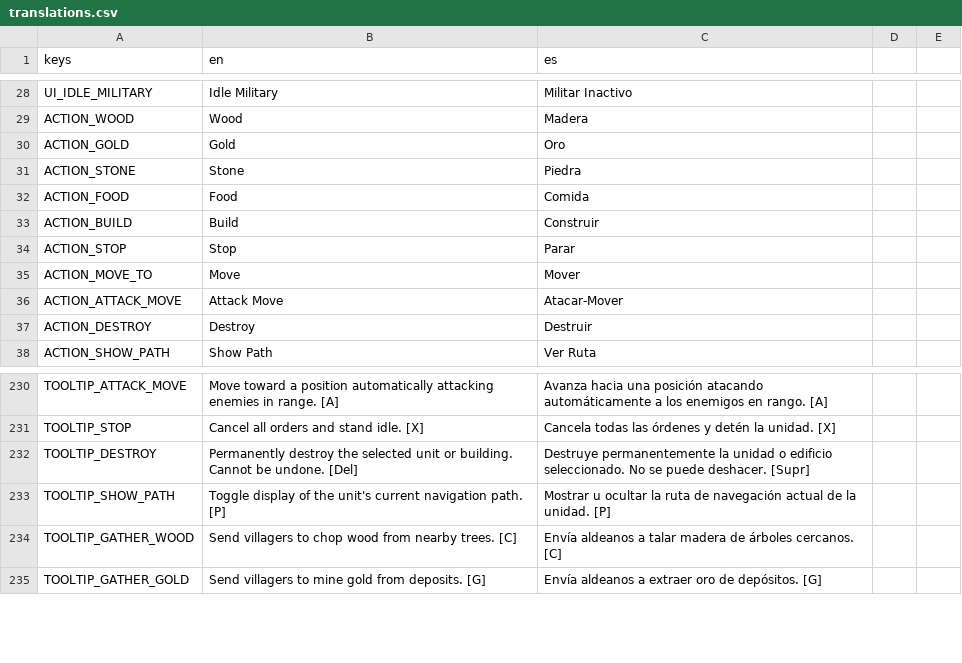
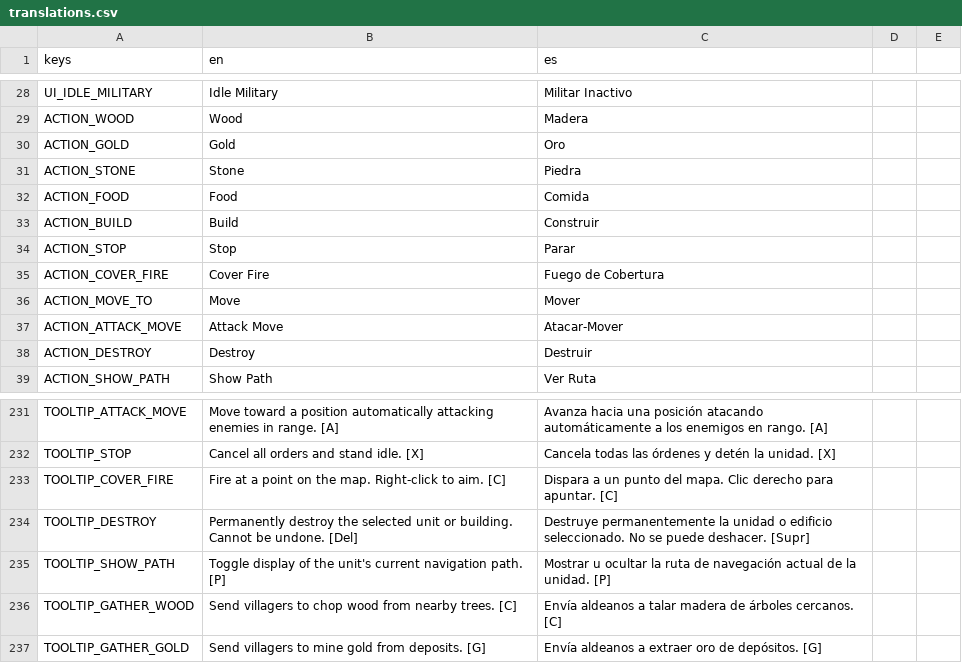
Before and after one commit to enrimr/rts-game-godot, a CSV file: project/assets/translations/translations.csv, drawn as a sheet; only a part is shown, gaps mark what is left out; the diff names each change by its address in the sheet, - before the commit and + after, or states it on an @@ line.

```diff
--- a/project/assets/translations/translations.csv
+++ b/project/assets/translations/translations.csv
+row 35: ACTION_COVER_FIRE | Cover Fire | Fuego de Cobertura
+row 233: TOOLTIP_COVER_FIRE | Fire at a point on the map. Right-click to aim. [C] | Dispara a un punto del mapa. Clic derecho para apuntar. [C]
```
Also changed, not shown: 2 other files.
